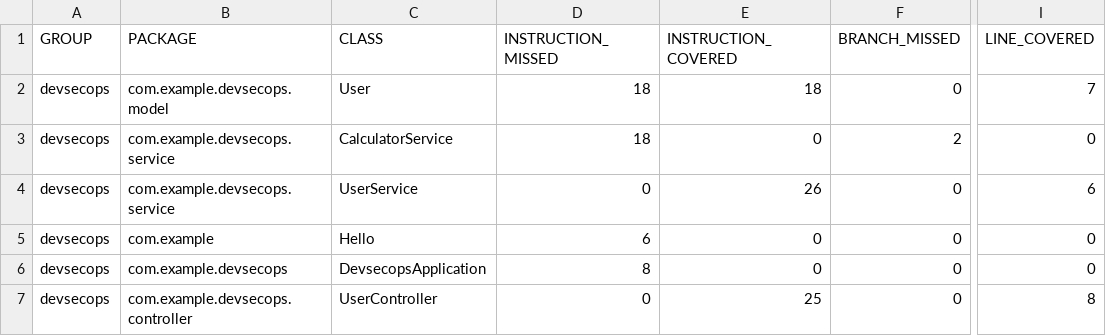
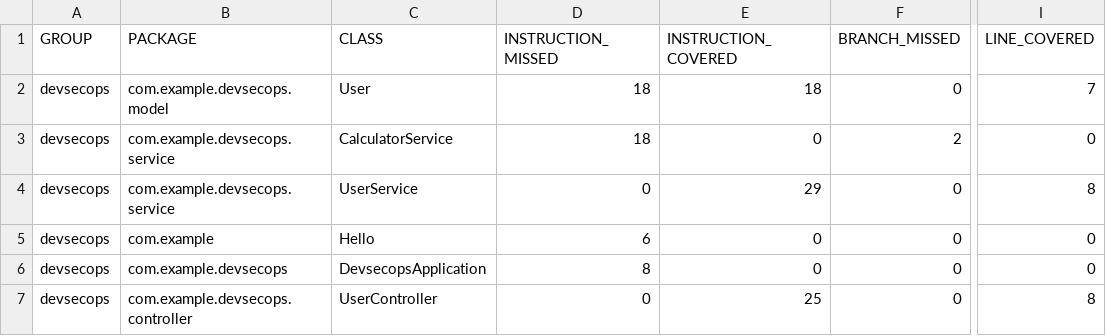
Before and after one commit to ghofrane-dridi/devSecOps, a CSV file: target/site/jacoco/jacoco.csv, drawn as a sheet; only a part is shown, gaps mark what is left out; the diff names each change by its address in the sheet, - before the commit and + after, or states it on an @@ line.

```diff
--- a/target/site/jacoco/jacoco.csv
+++ b/target/site/jacoco/jacoco.csv
-E4 (INSTRUCTION_COVERED): 26
+E4 (INSTRUCTION_COVERED): 29
-I4 (LINE_COVERED): 6
+I4 (LINE_COVERED): 8
```
Also changed, not shown: 24 other files.
